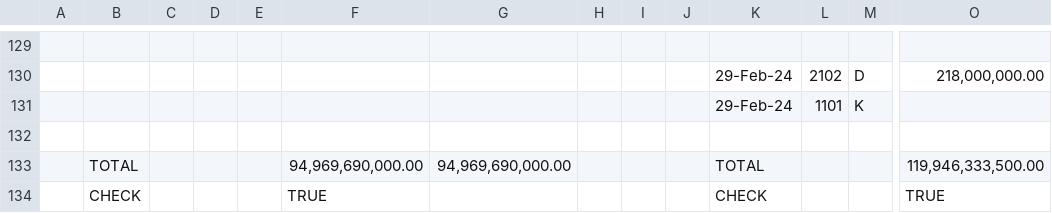
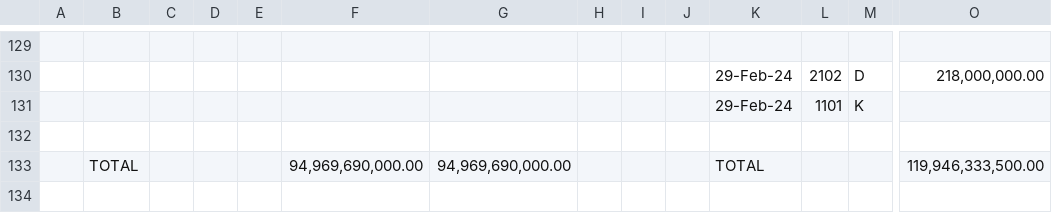
Before and after one commit to damarjatidzikri/Accounting-Cycle-Portfolio, a CSV file: 1. General-Journal.csv, drawn as a sheet; only a part is shown, gaps mark what is left out; rows hold the shown columns only; the diff names each change by its address in the sheet, - before the commit and + after, or states it on an @@ line.

Commit message:
Update 1. General-Journal.csv

```diff
--- a/1. General-Journal.csv
+++ b/1. General-Journal.csv
-row 134:  | CHECK |  |  |  | TRUE |  |  |  |  | CHECK |  |  | TRUE
```
